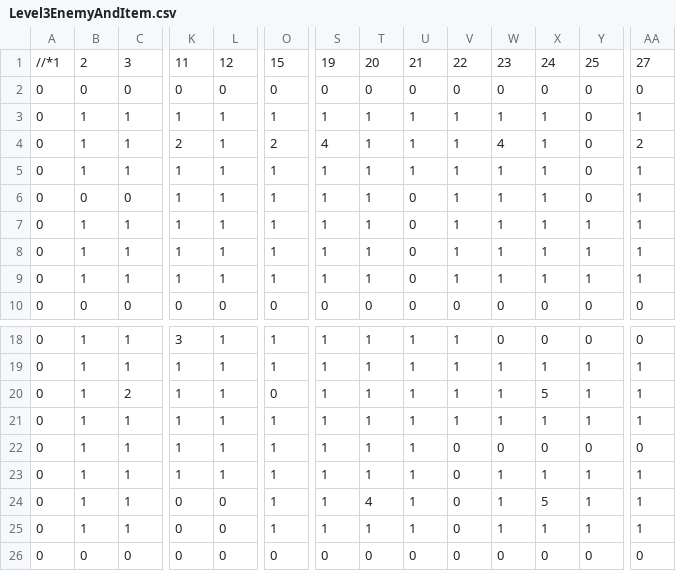
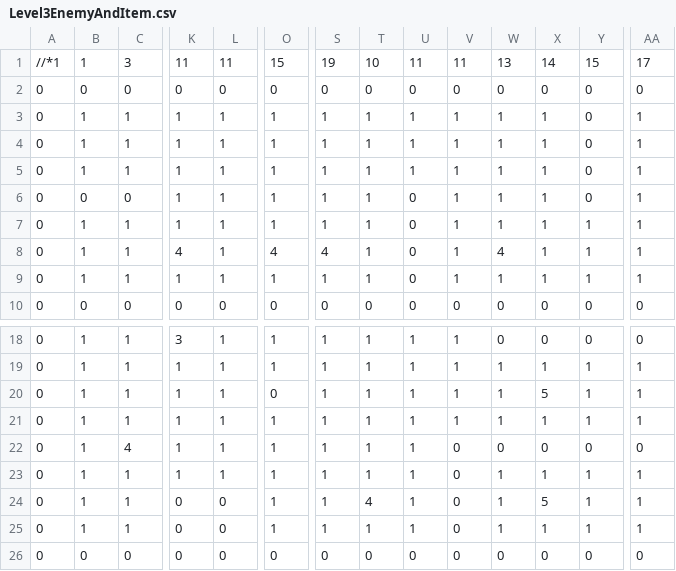
Before and after one commit to blazetrinity/SP3, a CSV file: Base/Image/Level3EnemyAndItem.csv, drawn as a sheet; only a part is shown, gaps mark what is left out; the diff covers the shown part only; the diff names each change by its address in the sheet, - before the commit and + after, or states it on an @@ line.

Commit message:
fix the level3 spawn ghost error

```diff
--- a/Base/Image/Level3EnemyAndItem.csv
+++ b/Base/Image/Level3EnemyAndItem.csv
-B1: 2
+B1: 1
-L1: 12
+L1: 11
-T1: 20
+T1: 10
-U1: 21
+U1: 11
-V1: 22
+V1: 11
-W1: 23
+W1: 13
-X1: 24
+X1: 14
-Y1: 25
+Y1: 15
-AA1: 27
+AA1: 17
-K4: 2
+K4: 1
-O4: 2
+O4: 1
-S4: 4
+S4: 1
-W4: 4
+W4: 1
-AA4: 2
+AA4: 1
-K8: 1
+K8: 4
-O8: 1
+O8: 4
-S8: 1
+S8: 4
-W8: 1
+W8: 4
-C20: 2
+C20: 1
-C22: 1
+C22: 4
```
Also changed, not shown: 3 edited cells elsewhere in this file.
